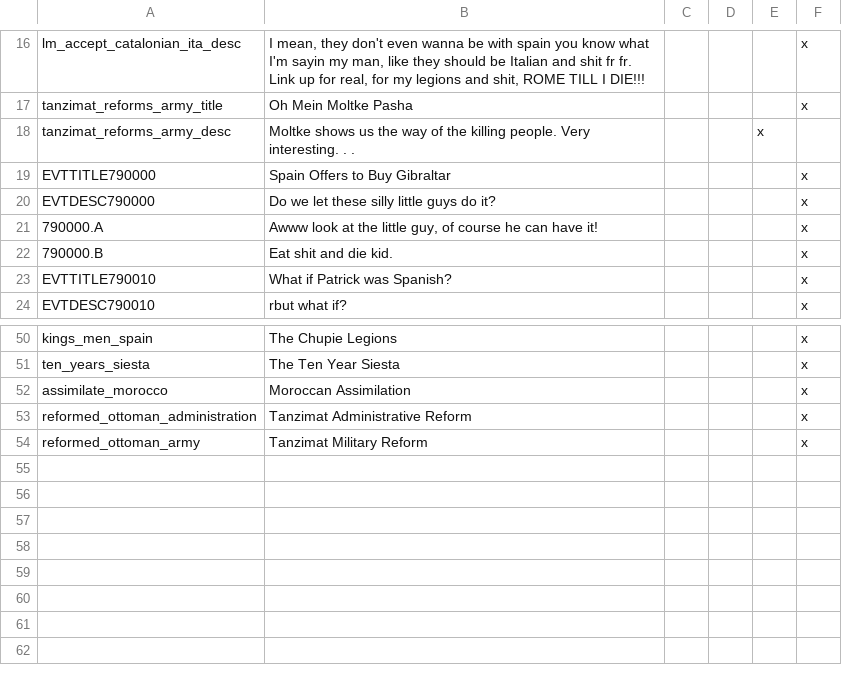
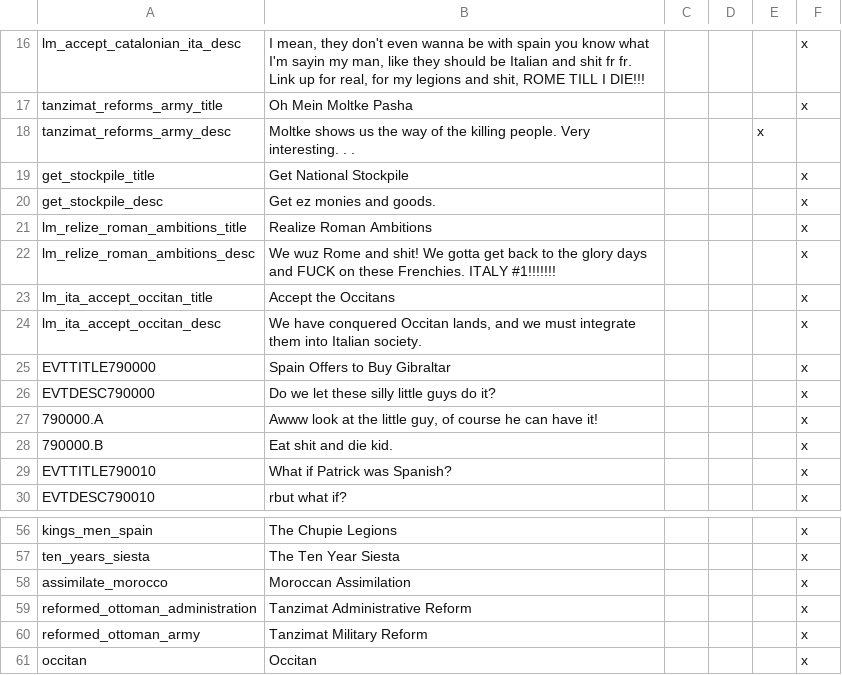
Before and after one commit to BlandNoodle/legionmod, a CSV file: Legionmod/localisation/lm_kramer_europe.csv, drawn as a sheet; only a part is shown, gaps mark what is left out; the diff names each change by its address in the sheet, - before the commit and + after, or states it on an @@ line.

Commit message:
lm_kramer_europe.csv
updated localization files! (tf2 omegalol!!!!)

```diff
--- a/Legionmod/localisation/lm_kramer_europe.csv
+++ b/Legionmod/localisation/lm_kramer_europe.csv
+row 19: get_stockpile_title | Get National Stockpile |  |  |  | x
+row 20: get_stockpile_desc | Get ez monies and goods. |  |  |  | x
+row 21: lm_relize_roman_ambitions_title | Realize Roman Ambitions |  |  |  | x
+row 22: lm_relize_roman_ambitions_desc | We wuz Rome and shit! We gotta get back to the glory days and FUCK on these Frenchies. ITALY #1!!!!!!! |  |  |  | x
+row 23: lm_ita_accept_occitan_title | Accept the Occitans |  |  |  | x
+row 24: lm_ita_accept_occitan_desc | We have conquered Occitan lands, and we must integrate them into Italian society. |  |  |  | x
+row 61: occitan | Occitan |  |  |  | x
```
